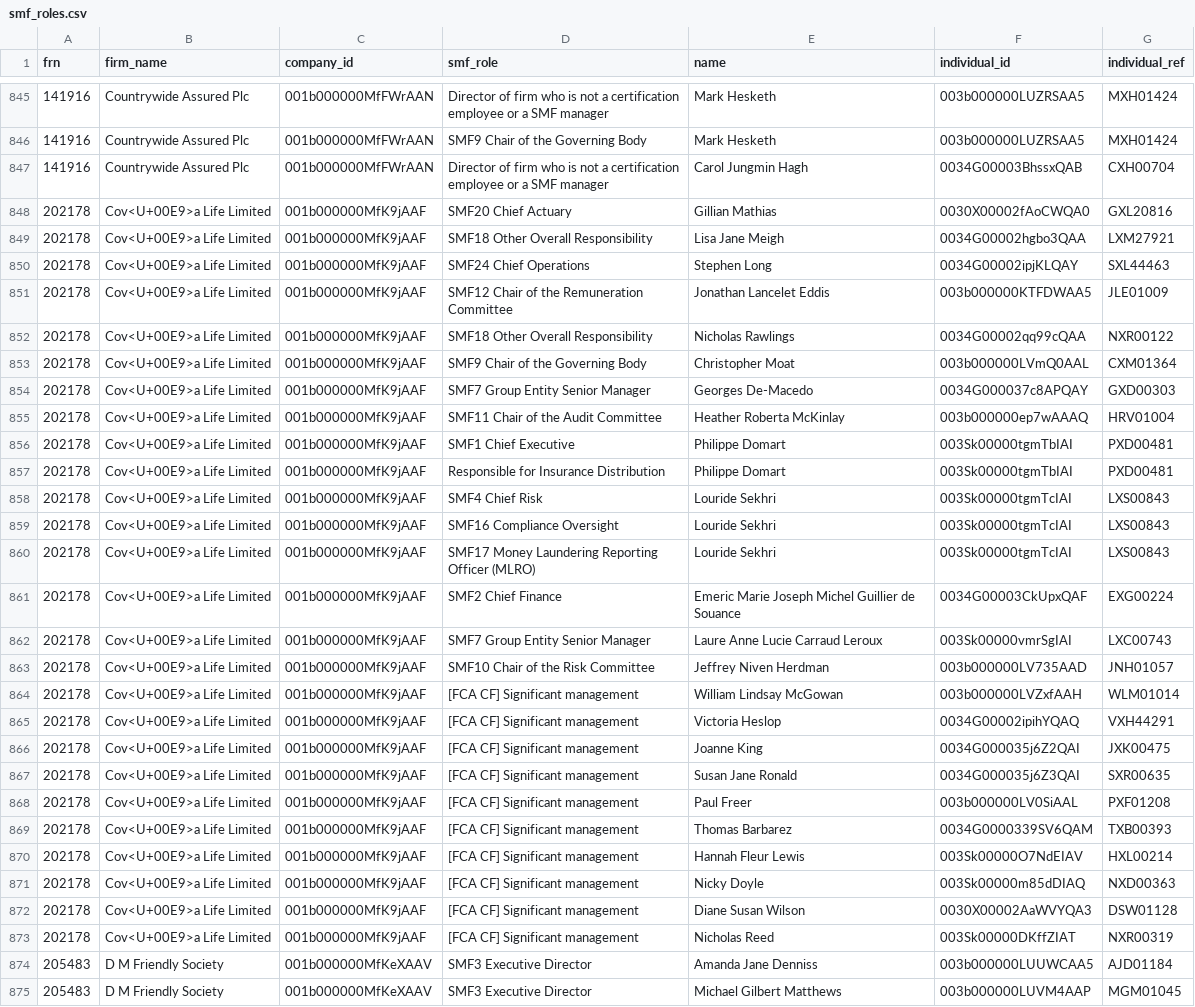
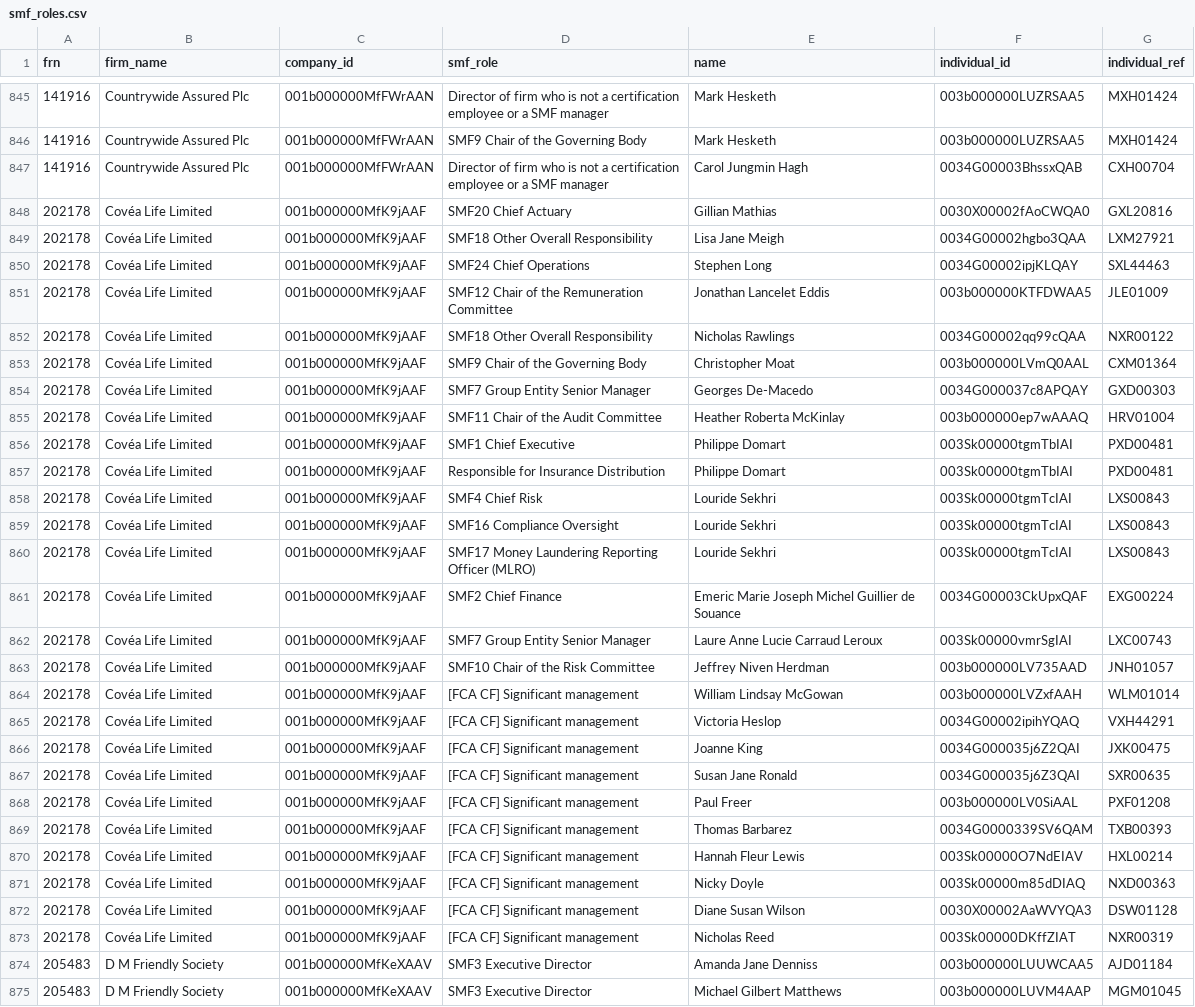
Before and after one commit to amit-lad/fca_register, a CSV file: smf_roles.csv, drawn as a sheet; only a part is shown, gaps mark what is left out; the diff covers the shown part only; the diff names each change by its address in the sheet, - before the commit and + after, or states it on an @@ line.

```diff
--- a/smf_roles.csv
+++ b/smf_roles.csv
-B848:B873 (firm_name): Cov<U+00E9>a Life Limited
+B848:B873 (firm_name): Covéa Life Limited
```
Also changed, not shown: 2 edited cells elsewhere in this file, firms.csv, 7 other files.
